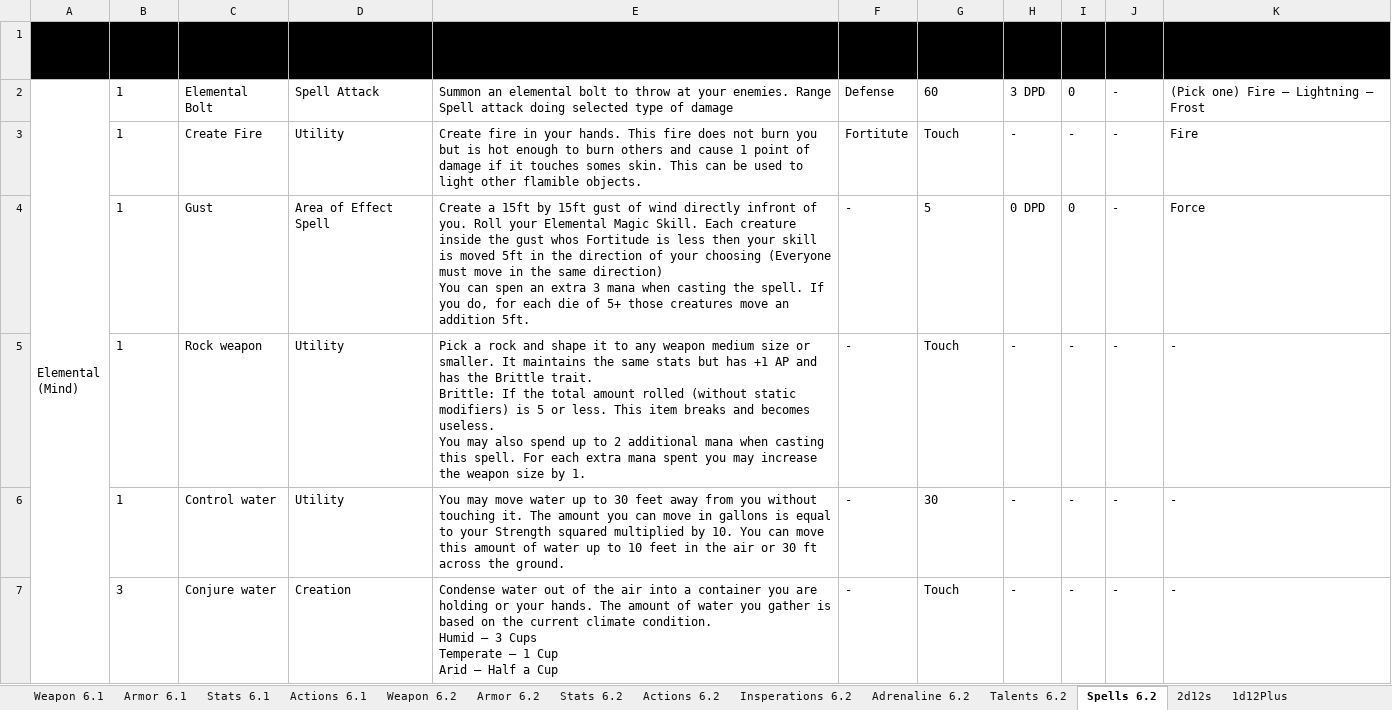
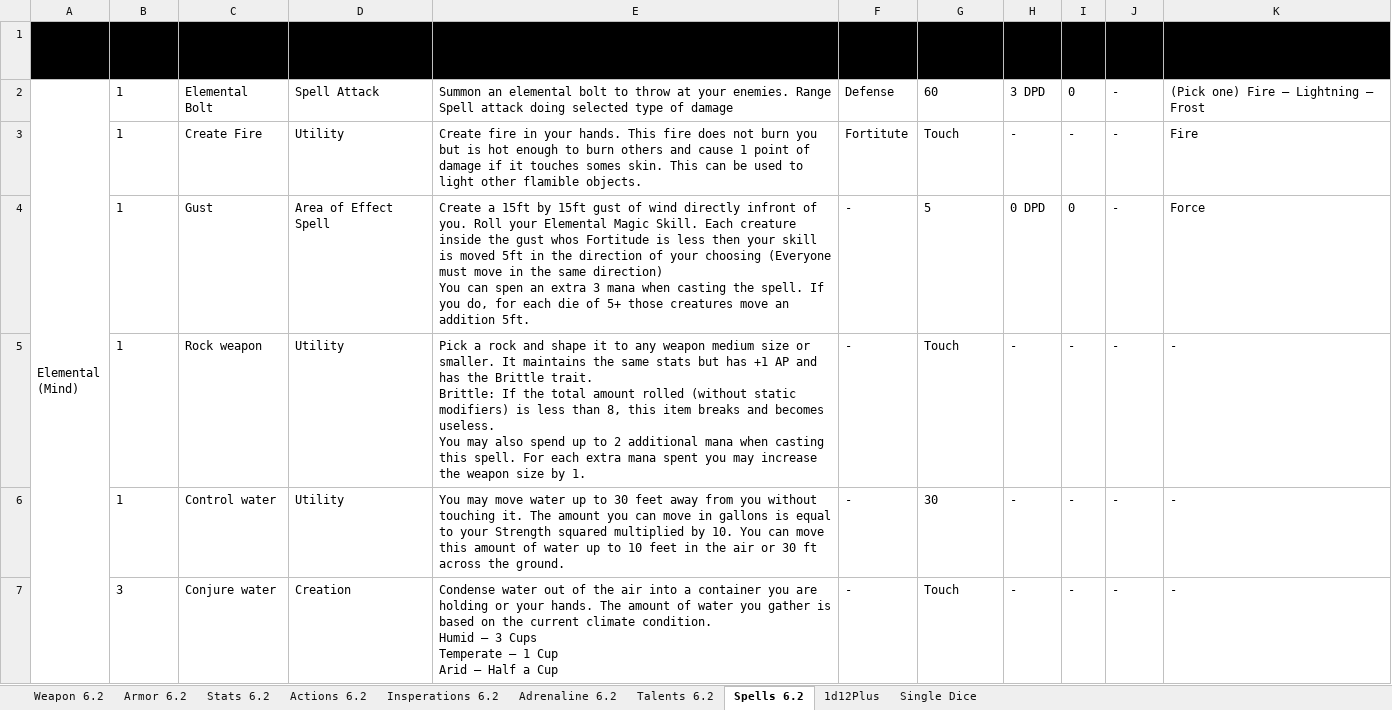
Before and after one commit to gstroe/MeleeGame, an Excel workbook: rules/d10Chart_other.xlsx, sheet Spells 6.2, drawn as a sheet; only a part is shown; values as stored, in another font and other column widths than the file's, no borders; the diff covers the shown part only; the diff names each change by its address in the sheet, - before the commit and + after, or states it on an @@ line.

Commit message:
4 starting magic spells done

```diff
--- a/rules/d10Chart_other.xlsx (sheet Spells 6.2)
+++ b/rules/d10Chart_other.xlsx (sheet Spells 6.2)
@@ sheet tab hidden: Weapon 6.1 @@
@@ sheet tab hidden: Armor 6.1 @@
@@ sheet tab hidden: Stats 6.1 @@
@@ sheet tab hidden: Actions 6.1 @@
@@ sheet tab hidden: 2d12s @@
-E5 (Description): …modifiers) is 5 or less. This item breaks…
+E5 (Description): …modifiers) is less than 8, this item breaks…
```
Also changed, not shown: 1 edited cell elsewhere in this sheet, sheet Weapon 6.2, 1 other file.
